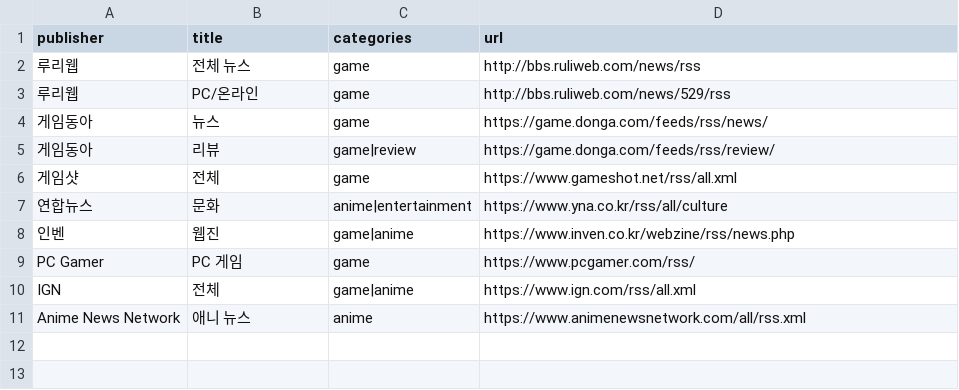
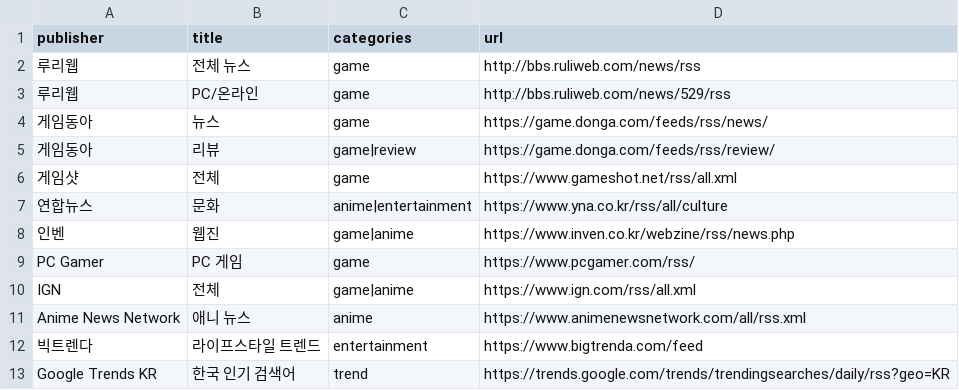
Before and after one commit to terajh/tera-rss, a CSV file: feeds/anime/feed_specs.csv, drawn as a sheet.

```diff
--- a/feeds/anime/feed_specs.csv
+++ b/feeds/anime/feed_specs.csv
@@ -11 +11,3 @@ IGN,전체,game|anime,https://www.ign.com/rss/all.xml
 Anime News Network,애니 뉴스,anime,https://www.animenewsnetwork.com/all/rss.xml
+빅트렌다,라이프스타일 트렌드,entertainment,https://www.bigtrenda.com/feed
+Google Trends KR,한국 인기 검색어,trend,https://trends.google.com/trends/trendingsearches/daily/rss?geo=KR
```
Also changed, not shown: feeds/dev/feed_specs.csv.
